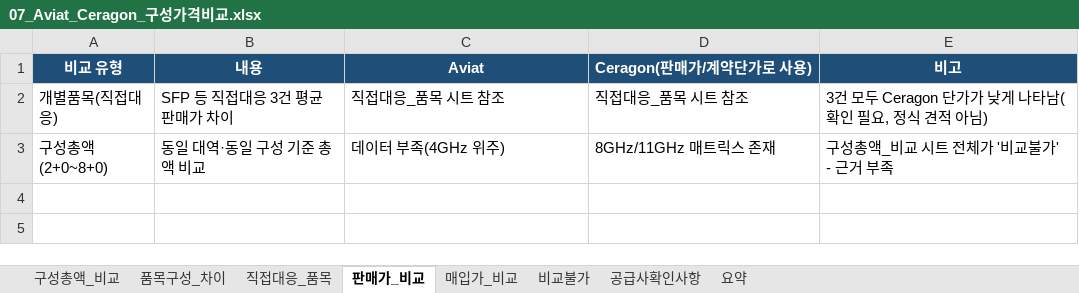
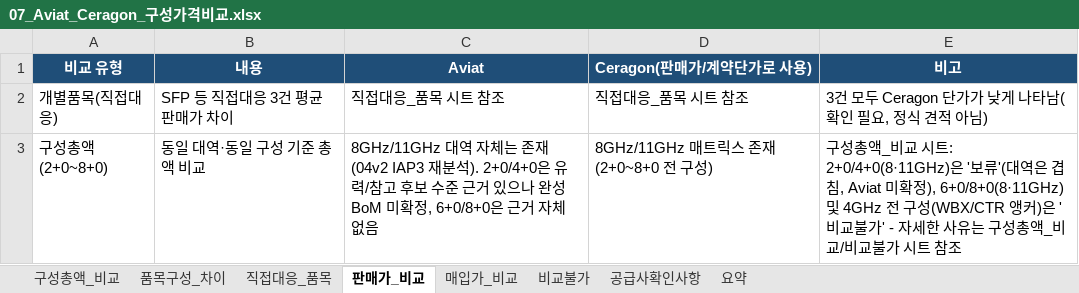
Before and after one commit to dondonnie88-dalio/kt-settlement-automation, an Excel workbook: output/07_Aviat_Ceragon_구성가격비교.xlsx, sheet 판매가_비교, drawn as a sheet; values as stored, in another font and other column widths than the file's, no borders; the diff names each change by its address in the sheet, - before the commit and + after, or states it on an @@ line.

```diff
--- a/output/07_Aviat_Ceragon_구성가격비교.xlsx (sheet 판매가_비교)
+++ b/output/07_Aviat_Ceragon_구성가격비교.xlsx (sheet 판매가_비교)
-C3 (Aviat): 데이터 부족(4GHz 위주)
+C3 (Aviat): 8GHz/11GHz 대역 자체는 존재(04v2 IAP3 재분석). 2+0/4+0은 유력/참고 후보 수준 근거 있으나 완성 BoM 미확정, 6+0/8+0은 근거 자체 없음
-D3 (Ceragon(판매가/계약단가로 사용)): 8GHz/11GHz 매트릭스 존재
+D3 (Ceragon(판매가/계약단가로 사용)): 8GHz/11GHz 매트릭스 존재(2+0~8+0 전 구성)
-E3 (비고): …교 시트 전체가 '비교불가' - 근거 부족
+E3 (비고): …교 시트: 2+0/4+0(8·11GHz)은 '보류'(대역은 겹침, Aviat 미확정), 6+0/8+0(8·11GHz) 및 4GHz 전 구성(WBX/CTR 앵커)은 '비교불가' - 자세한 사유는 구성총액_비교/비교불가 시트 참조
```
Also changed, not shown: sheet 구성총액_비교, sheet 비교불가, sheet 요약, sheet 공급사확인사항, output/01_Aviat_213종_정규화.xlsx, output/03_Aviat_발주이벤트_분석.xlsx, 9 other files.
